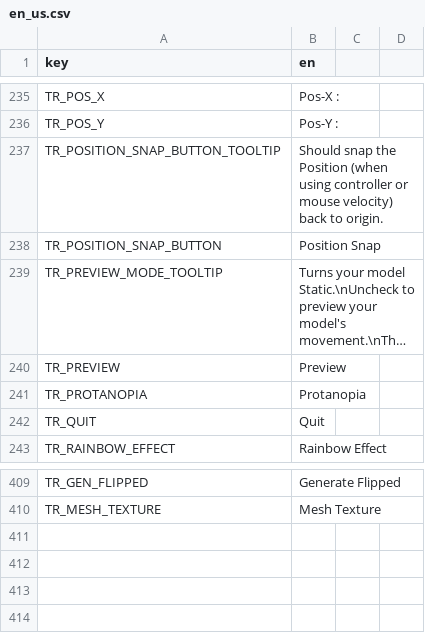
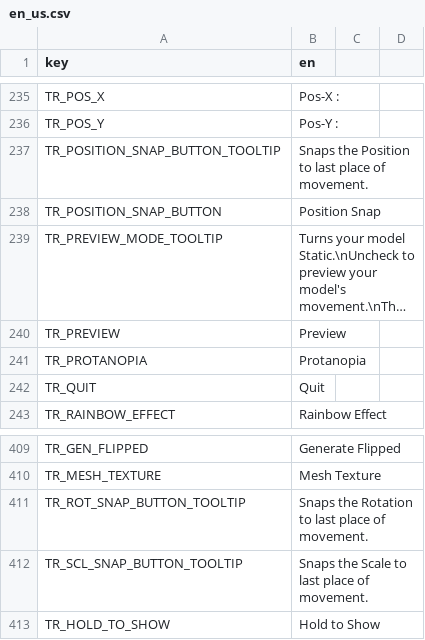
Before and after one commit to MudkipWorld/PNGTuber-Remix, a CSV file: Localization/en/us/en_us.csv, drawn as a sheet; only a part is shown, gaps mark what is left out; long unchanged cells end in ….

```diff
--- a/Localization/en/us/en_us.csv
+++ b/Localization/en/us/en_us.csv
@@ -236,3 +236,3 @@ TR_POS_X,Pos-X :,,
 TR_POS_Y,Pos-Y :,,
-TR_POSITION_SNAP_BUTTON_TOOLTIP,Should snap the Position (when using controller or mouse velocity) back to origin.,,
+TR_POSITION_SNAP_BUTTON_TOOLTIP,Snaps the Position to last place of movement.,,
 TR_POSITION_SNAP_BUTTON,Position Snap,,
@@ -410 +410,4 @@ TR_GEN_FLIPPED,Generate Flipped,,
 TR_MESH_TEXTURE,Mesh Texture ,,
+TR_ROT_SNAP_BUTTON_TOOLTIP,Snaps the Rotation to last place of movement.,,
+TR_SCL_SNAP_BUTTON_TOOLTIP,Snaps the Scale to last place of movement.,,
+TR_HOLD_TO_SHOW,Hold to Show,,
```
Also changed, not shown: 23 other files.
